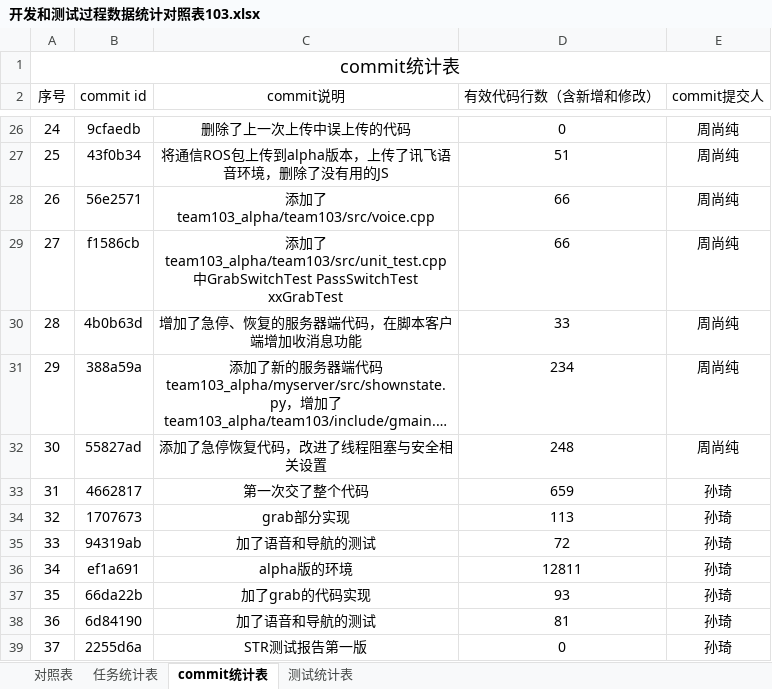
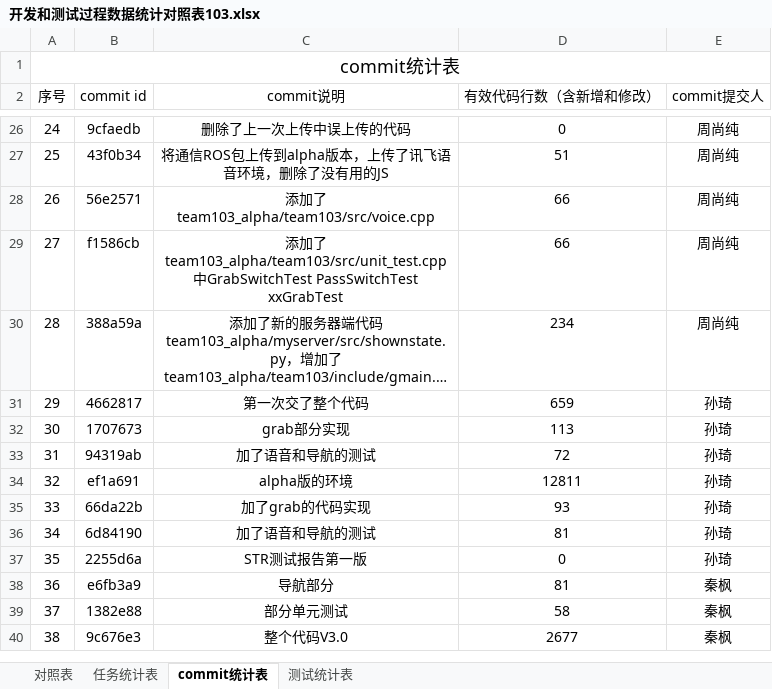
Before and after one commit to sebuaa2019/Team103, an Excel workbook: team103项目总结报告/开发和测试过程数据统计对照表103.xlsx, sheet commit统计表, drawn as a sheet; only a part is shown, gaps mark what is left out; the shorter side is filled out with more unchanged rows; long unchanged cells end in …; values as stored, in another font and other column widths than the file's, no borders; removed rows and columns are numbered as before the commit, all else as after; the diff names each change by its address in the sheet, - before the commit and + after, or states it on an @@ line.

```diff
--- a/team103项目总结报告/开发和测试过程数据统计对照表103.xlsx (sheet commit统计表)
+++ b/team103项目总结报告/开发和测试过程数据统计对照表103.xlsx (sheet commit统计表)
-row 30: 28 | 4b0b63d | 增加了急停、恢复的服务器端代码，在脚本客户端增加收消息功能 | 33 | 周尚纯
@@ column A (序号) renumbered from row 30 down @@
-row 32: 30 | 55827ad | 添加了急停恢复代码，改进了线程阻塞与安全相关设置 | 248 | 周尚纯
```
Also changed, not shown: sheet 对照表, 1 other file.
